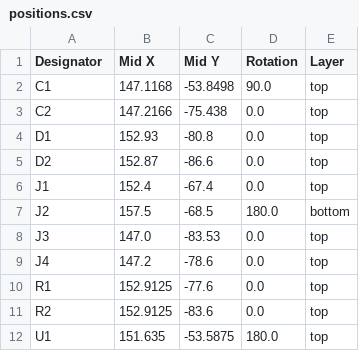
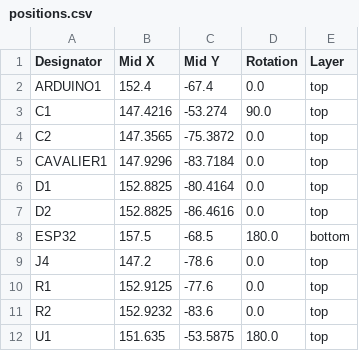
Before and after one commit to ygueparm/aattiny_wdg, a CSV file: attiny/production/positions.csv, drawn as a sheet.

Commit message:
acomposant pour production automatique chez jlcpcb environ 18€ 2 pcb assemblé et 3 non assemblé

```diff
--- a/attiny/production/positions.csv
+++ b/attiny/production/positions.csv
@@ -1,12 +1,12 @@
 Designator,Mid X,Mid Y,Rotation,Layer
-C1,147.1168,-53.8498,90.0,top
-C2,147.2166,-75.438,0.0,top
-D1,152.93,-80.8,0.0,top
-D2,152.87,-86.6,0.0,top
-J1,152.4,-67.4,0.0,top
-J2,157.5,-68.5,180.0,bottom
-J3,147.0,-83.53,0.0,top
+ARDUINO1,152.4,-67.4,0.0,top
+C1,147.4216,-53.274,90.0,top
+C2,147.3565,-75.3872,0.0,top
+CAVALIER1,147.9296,-83.7184,0.0,top
+D1,152.8825,-80.4164,0.0,top
+D2,152.8825,-86.4616,0.0,top
+ESP32,157.5,-68.5,180.0,bottom
 J4,147.2,-78.6,0.0,top
 R1,152.9125,-77.6,0.0,top
-R2,152.9125,-83.6,0.0,top
+R2,152.9232,-83.6,0.0,top
 U1,151.635,-53.5875,180.0,top
```
Also changed, not shown: attiny/production/bom.csv, 27 other files.
